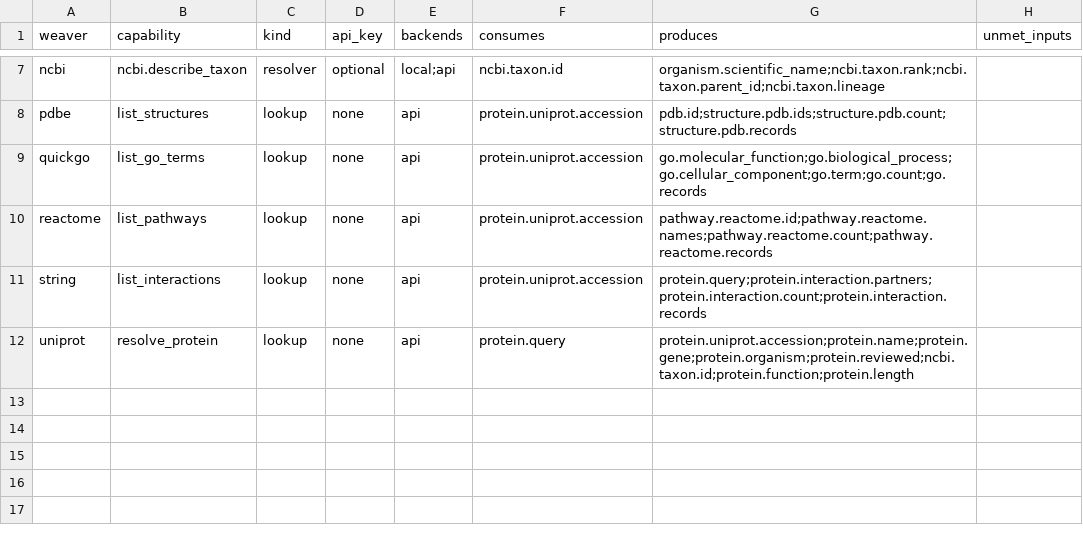
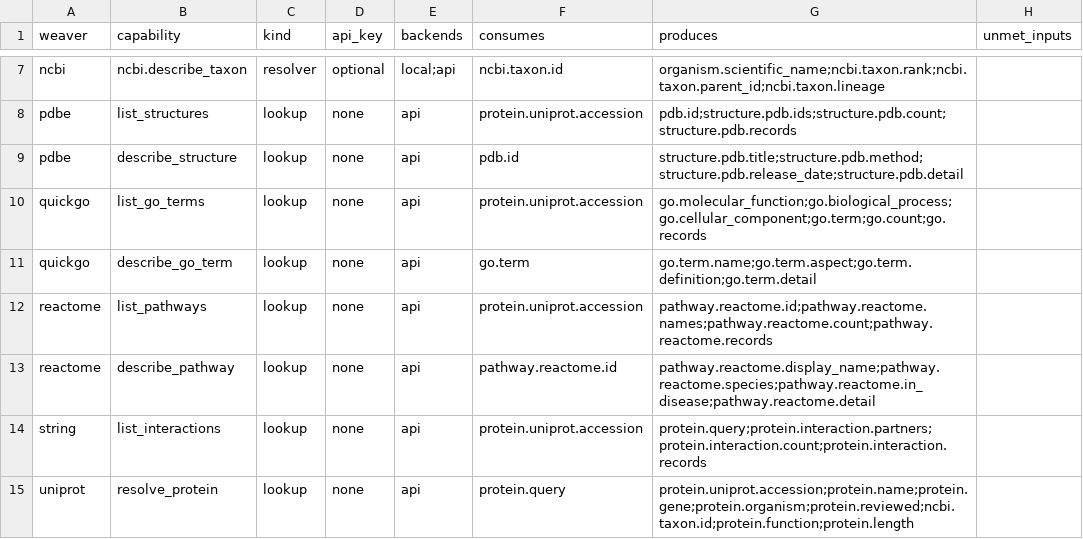
Before and after one commit to rafaelmdc/braidworks, a TSV file: docs/weavers-index.tsv, drawn as a sheet; only a part is shown, gaps mark what is left out.

Commit message:
docs: register describe keys, regenerate index/view, modernize README + docs
Two threads, both about closing the docs gap after the fan-out + detail-weaver
work:

Keys + generated artifacts
- Register the 12 new describe leaf output keys in weaverkit OUTPUT_KEYS
  (pathway.reactome.display_name/species/in_disease/detail; go.term
  .name/aspect/definition/detail; structure.pdb.title/method/release_date/
  detail), bump weaverkit 0.1.12 -> 0.1.13, and regenerate docs/keys-index.md,
  docs/weavers-index.tsv, docs/braidworks-network.html.

Human-readable docs
- README: full rewrite. Was taxon-weaver-only; now a biologist-facing quickstart
  (build a strand, get results via a real keyless UniProt -> PDBe braid), the
  weaver catalog, the resolve/list/describe naming, fan-out, and the CLIs.
- AGENTS.md: document the two new features for contributors — capability naming
  taxonomy (resolve/list/describe) and cardinality fan-out (set_outputs +
  ExpandPolicy).
- docs/index.md, docs/usage.md, docs/repo-structure.md: drop the TaxonWeaver-
  centric framing; lead with a cross-weaver example, add fan-out + single-weaver
  call sections, and list the current weaver set.

```diff
--- a/docs/weavers-index.tsv
+++ b/docs/weavers-index.tsv
@@ -8,4 +8,7 @@ ncbi	ncbi.describe_taxon	resolver	optional	local;api	ncbi.taxon.id	organism.scie
 pdbe	list_structures	lookup	none	api	protein.uniprot.accession	pdb.id;structure.pdb.ids;structure.pdb.count;structure.pdb.records	
+pdbe	describe_structure	lookup	none	api	pdb.id	structure.pdb.title;structure.pdb.method;structure.pdb.release_date;structure.pdb.detail	
 quickgo	list_go_terms	lookup	none	api	protein.uniprot.accession	go.molecular_function;go.biological_process;go.cellular_component;go.term;go.count;go.records	
+quickgo	describe_go_term	lookup	none	api	go.term	go.term.name;go.term.aspect;go.term.definition;go.term.detail	
 reactome	list_pathways	lookup	none	api	protein.uniprot.accession	pathway.reactome.id;pathway.reactome.names;pathway.reactome.count;pathway.reactome.records	
+reactome	describe_pathway	lookup	none	api	pathway.reactome.id	pathway.reactome.display_name;pathway.reactome.species;pathway.reactome.in_disease;pathway.reactome.detail	
 string	list_interactions	lookup	none	api	protein.uniprot.accession	protein.query;protein.interaction.partners;protein.interaction.count;protein.interaction.records	
```
Also changed, not shown: 10 other files.
